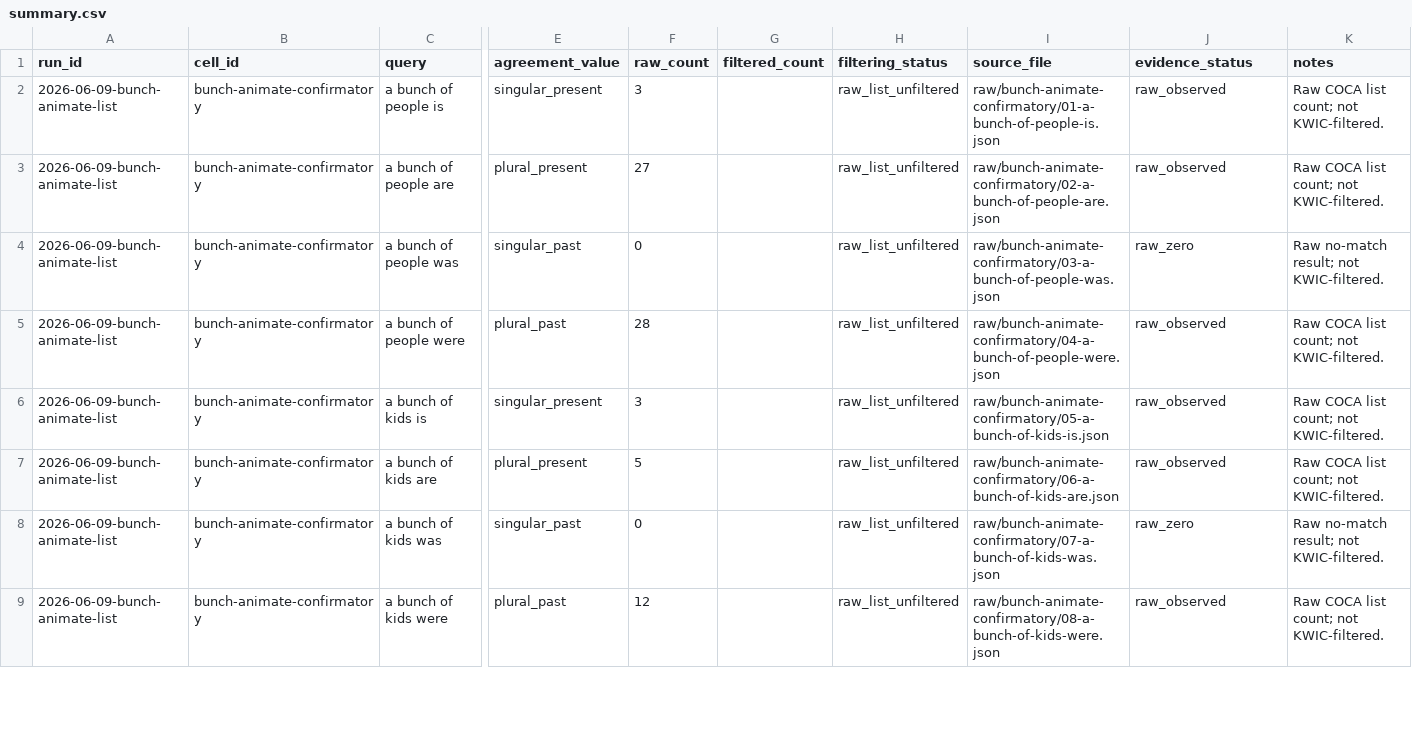
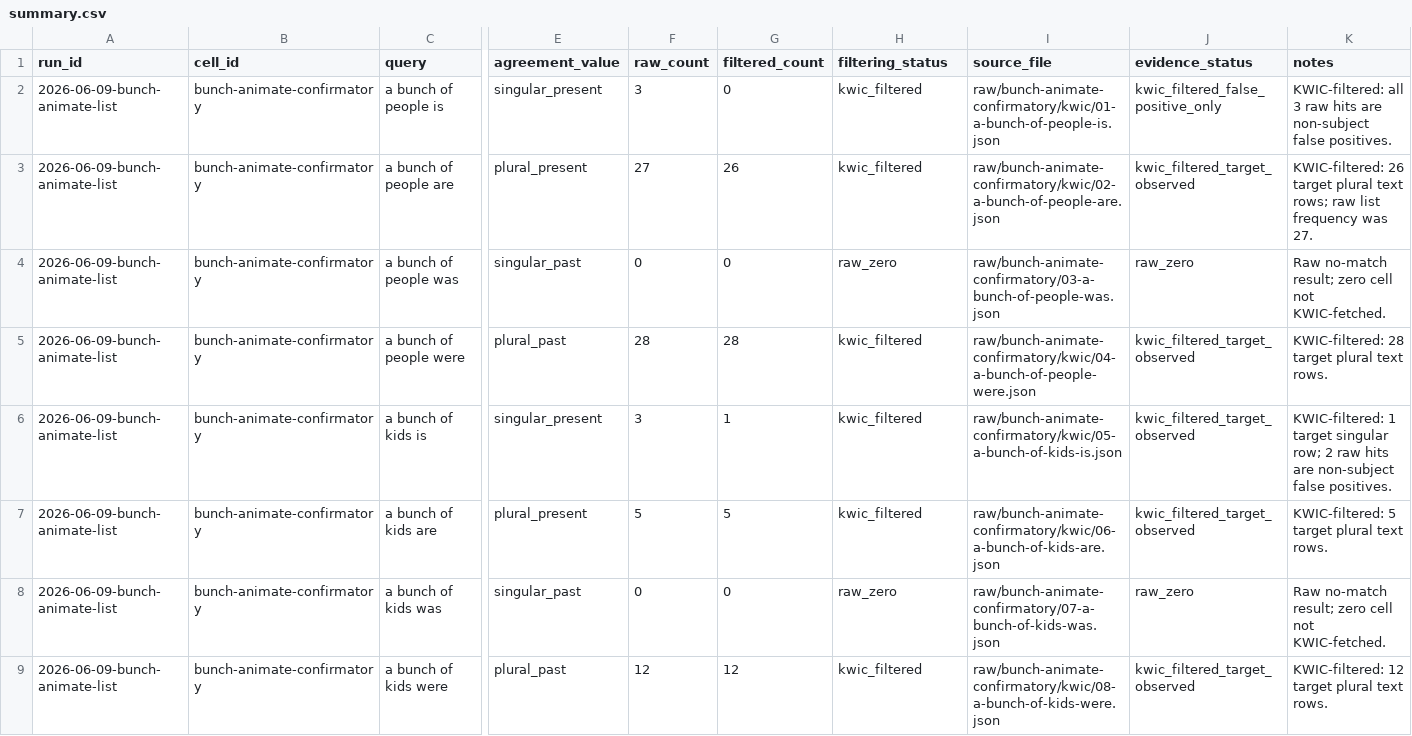
Before and after one commit to BrettRey/Grammaticality-de-idealized-v2, a CSV file: subprojects/evolutionary-dag-workbench/data/agr-coca-projection/summary.csv, drawn as a sheet; only a part is shown, gaps mark what is left out; the diff covers the shown part only; the diff names each change by its address in the sheet, - before the commit and + after, or states it on an @@ line.

Commit message:
Add AGR COCA KWIC-filtered tranche

```diff
--- a/subprojects/evolutionary-dag-workbench/data/agr-coca-projection/summary.csv
+++ b/subprojects/evolutionary-dag-workbench/data/agr-coca-projection/summary.csv
-G2 (filtered_count): (empty)
+G2 (filtered_count): 0
-H2:H3 (filtering_status): raw_list_unfiltered
+H2:H3 (filtering_status): kwic_filtered
-I2 (source_file): raw/bunch-animate-confirmatory/01-a-bunch-of-people-is.json
+I2 (source_file): raw/bunch-animate-confirmatory/kwic/01-a-bunch-of-people-is.json
-J2 (evidence_status): raw_observed
+J2 (evidence_status): kwic_filtered_false_positive_only
-K2 (notes): Raw COCA list count; not KWIC-filtered.
+K2 (notes): KWIC-filtered: all 3 raw hits are non-subject false positives.
-G3 (filtered_count): (empty)
+G3 (filtered_count): 26
-I3 (source_file): raw/bunch-animate-confirmatory/02-a-bunch-of-people-are.json
+I3 (source_file): raw/bunch-animate-confirmatory/kwic/02-a-bunch-of-people-are.json
-J3 (evidence_status): raw_observed
+J3 (evidence_status): kwic_filtered_target_observed
-K3 (notes): Raw COCA list count; not KWIC-filtered.
+K3 (notes): KWIC-filtered: 26 target plural text rows; raw list frequency was 27.
-G4 (filtered_count): (empty)
+G4 (filtered_count): 0
-H4 (filtering_status): raw_list_unfiltered
+H4 (filtering_status): raw_zero
-K4 (notes): Raw no-match result; not KWIC-filtered.
+K4 (notes): Raw no-match result; zero cell not KWIC-fetched.
-G5 (filtered_count): (empty)
+G5 (filtered_count): 28
-H5:H7 (filtering_status): raw_list_unfiltered
+H5:H7 (filtering_status): kwic_filtered
-I5 (source_file): raw/bunch-animate-confirmatory/04-a-bunch-of-people-were.json
+I5 (source_file): raw/bunch-animate-confirmatory/kwic/04-a-bunch-of-people-were.json
-J5:J7 (evidence_status): raw_observed
+J5:J7 (evidence_status): kwic_filtered_target_observed
-K5 (notes): Raw COCA list count; not KWIC-filtered.
+K5 (notes): KWIC-filtered: 28 target plural text rows.
-G6 (filtered_count): (empty)
+G6 (filtered_count): 1
-I6 (source_file): raw/bunch-animate-confirmatory/05-a-bunch-of-kids-is.json
+I6 (source_file): raw/bunch-animate-confirmatory/kwic/05-a-bunch-of-kids-is.json
-K6 (notes): Raw COCA list count; not KWIC-filtered.
+K6 (notes): KWIC-filtered: 1 target singular row; 2 raw hits are non-subject false positives.
-G7 (filtered_count): (empty)
+G7 (filtered_count): 5
-I7 (source_file): raw/bunch-animate-confirmatory/06-a-bunch-of-kids-are.json
+I7 (source_file): raw/bunch-animate-confirmatory/kwic/06-a-bunch-of-kids-are.json
-K7 (notes): Raw COCA list count; not KWIC-filtered.
+K7 (notes): KWIC-filtered: 5 target plural text rows.
-G8 (filtered_count): (empty)
+G8 (filtered_count): 0
-H8 (filtering_status): raw_list_unfiltered
+H8 (filtering_status): raw_zero
-K8 (notes): Raw no-match result; not KWIC-filtered.
+K8 (notes): Raw no-match result; zero cell not KWIC-fetched.
-G9 (filtered_count): (empty)
+G9 (filtered_count): 12
-H9 (filtering_status): raw_list_unfiltered
+H9 (filtering_status): kwic_filtered
-I9 (source_file): raw/bunch-animate-confirmatory/08-a-bunch-of-kids-were.json
+I9 (source_file): raw/bunch-animate-confirmatory/kwic/08-a-bunch-of-kids-were.json
-J9 (evidence_status): raw_observed
+J9 (evidence_status): kwic_filtered_target_observed
-K9 (notes): Raw COCA list count; not KWIC-filtered.
+K9 (notes): KWIC-filtered: 12 target plural text rows.
```
Also changed, not shown: 8 edited cells elsewhere in this file, subprojects/evolutionary-dag-workbench/data/agr-coca-projection/query-plan.csv, 12 other files.
